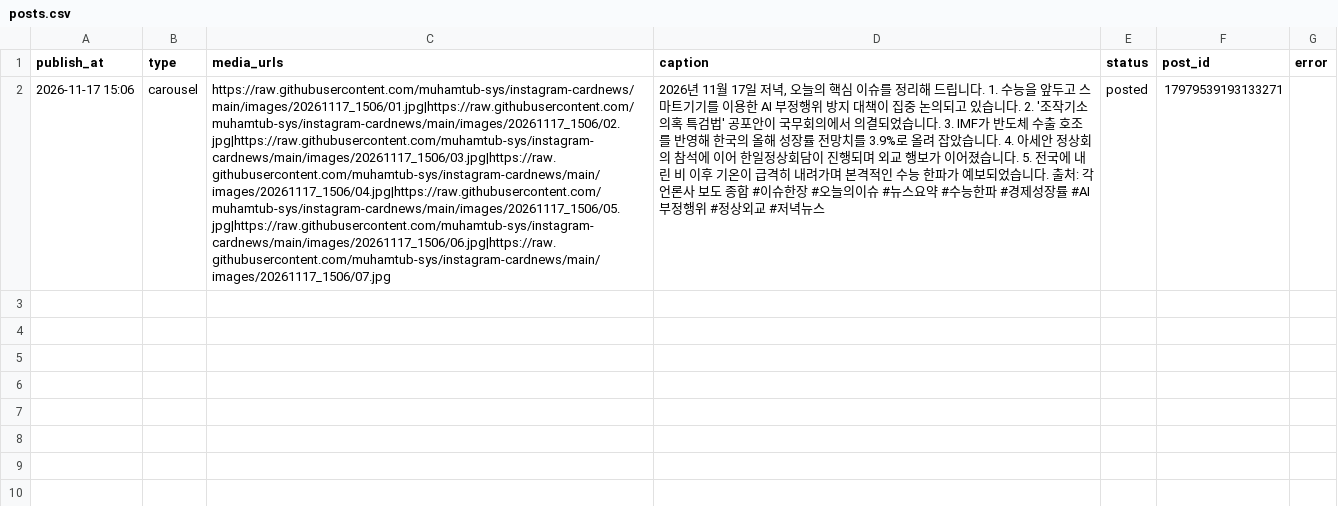
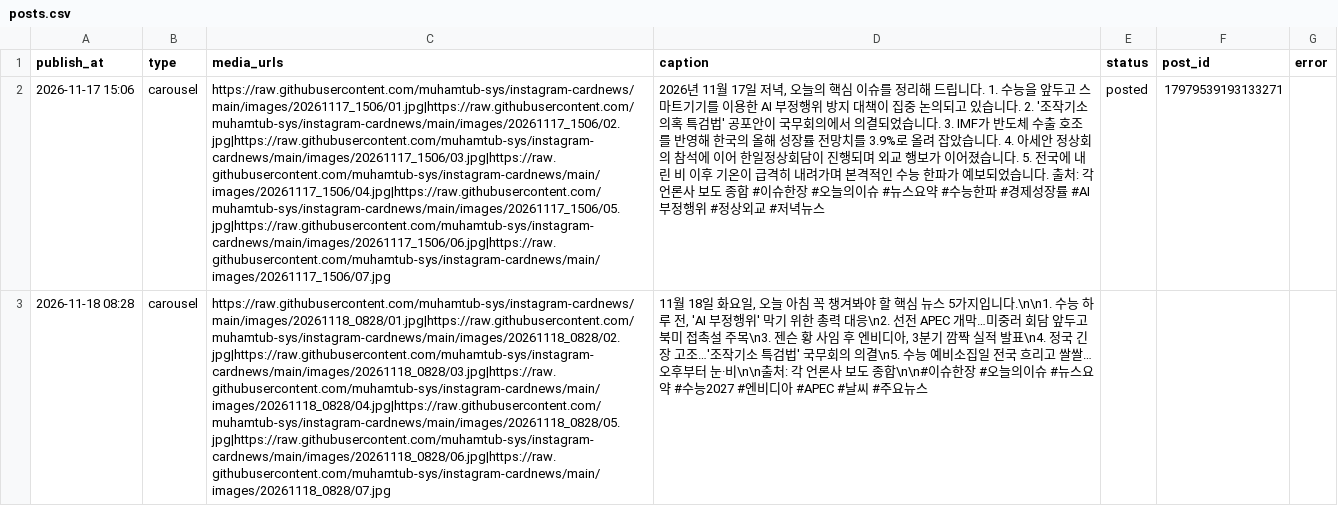
Before and after one commit to muhamtub-sys/instagram-cardnews, a CSV file: posts.csv, drawn as a sheet; the diff names each change by its address in the sheet, - before the commit and + after, or states it on an @@ line.

```diff
--- a/posts.csv
+++ b/posts.csv
+row 3: 2026-11-18 08:28 | carousel | https://raw.githubusercontent.com/muhamtub-sys/instagram-cardnews/main/images/20261118_0828/01.jpg|https://raw.githubusercontent.com/muhamtub-sys/instagram-cardnews/main/images/20261118_0828/02.jpg|https://raw.githubusercontent.com/muhamtub-sys/instagram-cardnews/main/images/20261118_0828/03.jpg|https://raw.githubusercontent.com/muhamtub-sys/instagram-cardnews/main/images/20261118_0828/04.jpg|https://raw.githubusercontent.com/muhamtub-sys/instagram-cardnews/main/images/20261118_0828/05.jpg|https://raw.githubusercontent.com/muhamtub-sys/instagram-cardnews/main/images/20261118_0828/06.jpg|https://raw.githubusercontent.com/muhamtub-sys/instagram-cardnews/main/images/20261118_0828/07.jpg | 11월 18일 화요일, 오늘 아침 꼭 챙겨봐야 할 핵심 뉴스 5가지입니다.\n\n1. 수능 하루 전, 'AI 부정행위' 막기 위한 총력 대응\n2. 선전 APEC 개막…미중러 회담 앞두고 북미 접촉설 주목\n3. 젠슨 황 사임 후 엔비디아, 3분기 깜짝 실적 발표\n4. 정국 긴장 고조…'조작기소 특검법' 국무회의 의결\n5. 수능 예비소집일 전국 흐리고 쌀쌀…오후부터 눈·비\n\n출처: 각 언론사 보도 종합\n\n#이슈한장 #오늘의이슈 #뉴스요약 #수능2027 #엔비디아 #APEC #날씨 #주요뉴스
```
Also changed, not shown: 7 other files.
